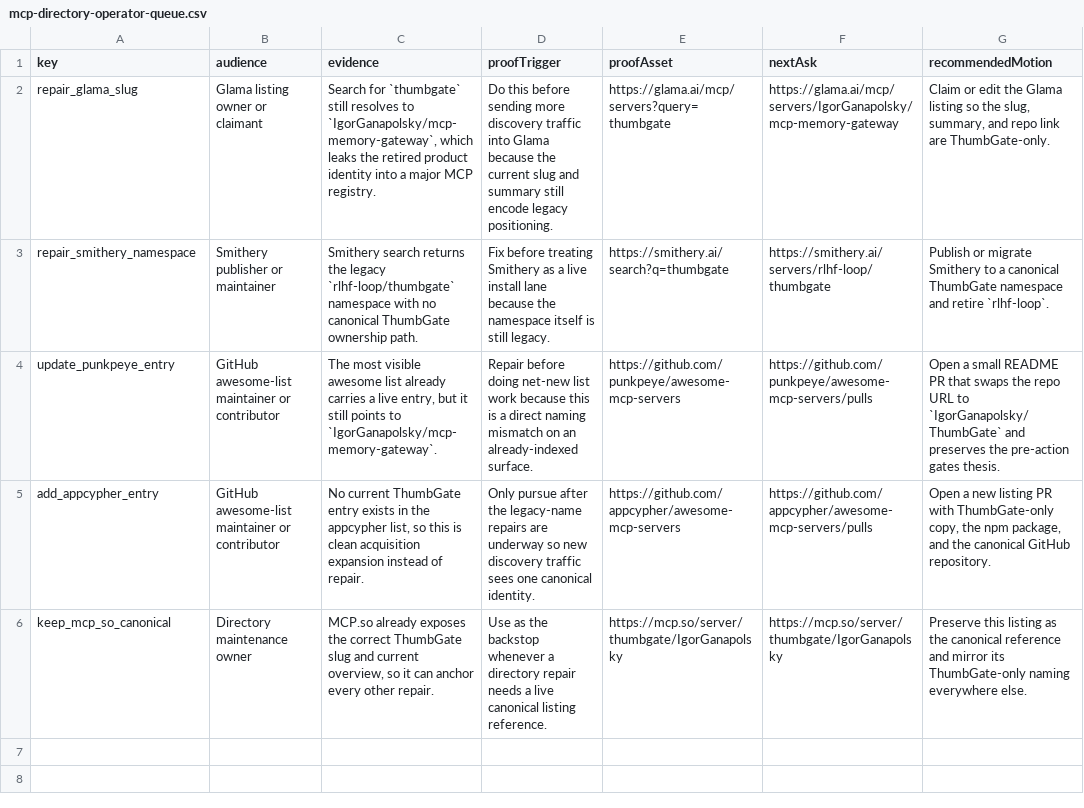
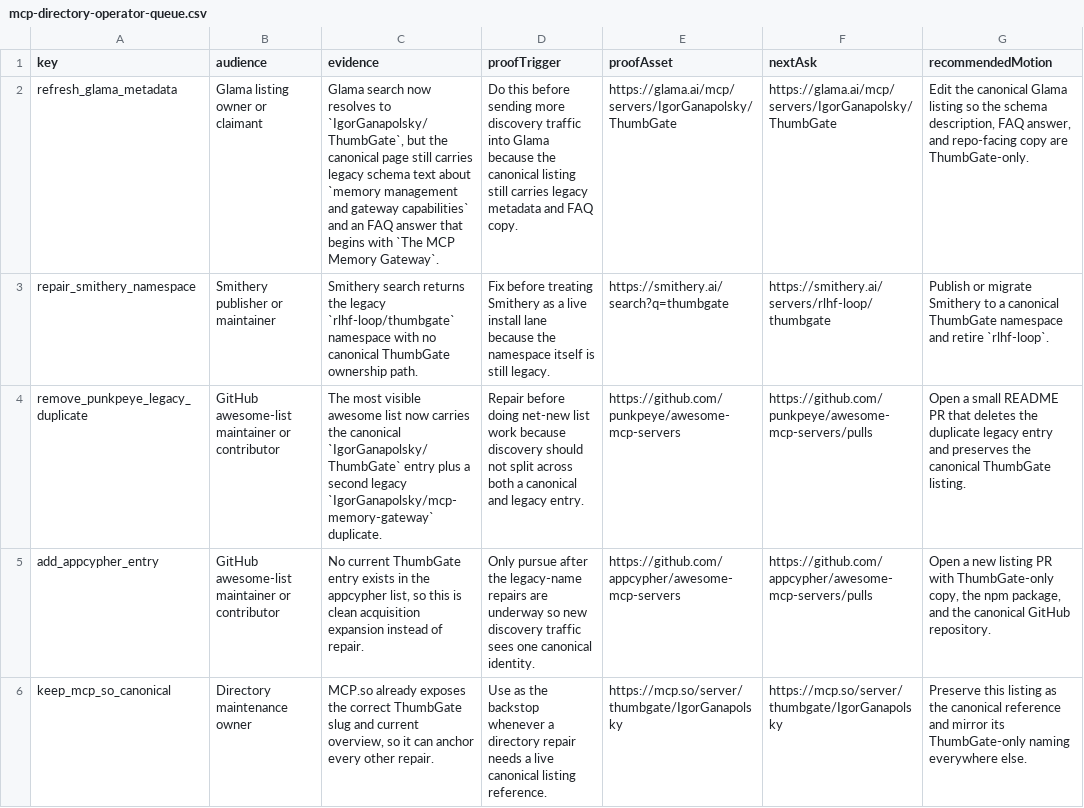
Before and after one commit to IgorGanapolsky/ThumbGate, a CSV file: docs/marketing/mcp-directory-operator-queue.csv, drawn as a sheet; the diff names each change by its address in the sheet, - before the commit and + after, or states it on an @@ line.

Commit message:
docs(gtm): refresh MCP directory repair evidence

```diff
--- a/docs/marketing/mcp-directory-operator-queue.csv
+++ b/docs/marketing/mcp-directory-operator-queue.csv
-A2 (key): repair_glama_slug
+A2 (key): refresh_glama_metadata
-C2 (evidence): Search for `thumbgate` still resolves to `IgorGanapolsky/mcp-memory-gateway`, which leaks the retired product identity into a major MCP registry.
+C2 (evidence): Glama search now resolves to `IgorGanapolsky/ThumbGate`, but the canonical page still carries legacy schema text about `memory management and gateway capabilities` and an FAQ answer that begins with `The MCP Memory Gateway`.
-D2 (proofTrigger): …because the current slug and summary still encode legacy positioning.
+D2 (proofTrigger): …because the canonical listing still carries legacy metadata and FAQ copy.
-E2 (proofAsset): https://glama.ai/mcp/servers?query=thumbgate
+E2 (proofAsset): https://glama.ai/mcp/servers/IgorGanapolsky/ThumbGate
-F2 (nextAsk): https://glama.ai/mcp/servers/IgorGanapolsky/mcp-memory-gateway
+F2 (nextAsk): https://glama.ai/mcp/servers/IgorGanapolsky/ThumbGate
-G2 (recommendedMotion): Claim or edit the Glama listing so the slug, summary, and repo link are ThumbGate-only.
+G2 (recommendedMotion): Edit the canonical Glama listing so the schema description, FAQ answer, and repo-facing copy are ThumbGate-only.
-A4 (key): update_punkpeye_entry
+A4 (key): remove_punkpeye_legacy_duplicate
-C4 (evidence): …awesome list already carries a live entry, but it still points to `IgorGanapolsky/mcp-memory-gateway`.
+C4 (evidence): …awesome list now carries the canonical `IgorGanapolsky/ThumbGate` entry plus a second legacy `IgorGanapolsky/mcp-memory-gateway` duplicate.
-D4 (proofTrigger): …work because this is a direct naming mismatch on an already-indexed surface.
+D4 (proofTrigger): …work because discovery should not split across both a canonical and legacy entry.
-G4 (recommendedMotion): …PR that swaps the repo URL to `IgorGanapolsky/ThumbGate` and preserves the pre-action gates thesis.
+G4 (recommendedMotion): …PR that deletes the duplicate legacy entry and preserves the canonical ThumbGate listing.
```
Also changed, not shown: 4 other files.
